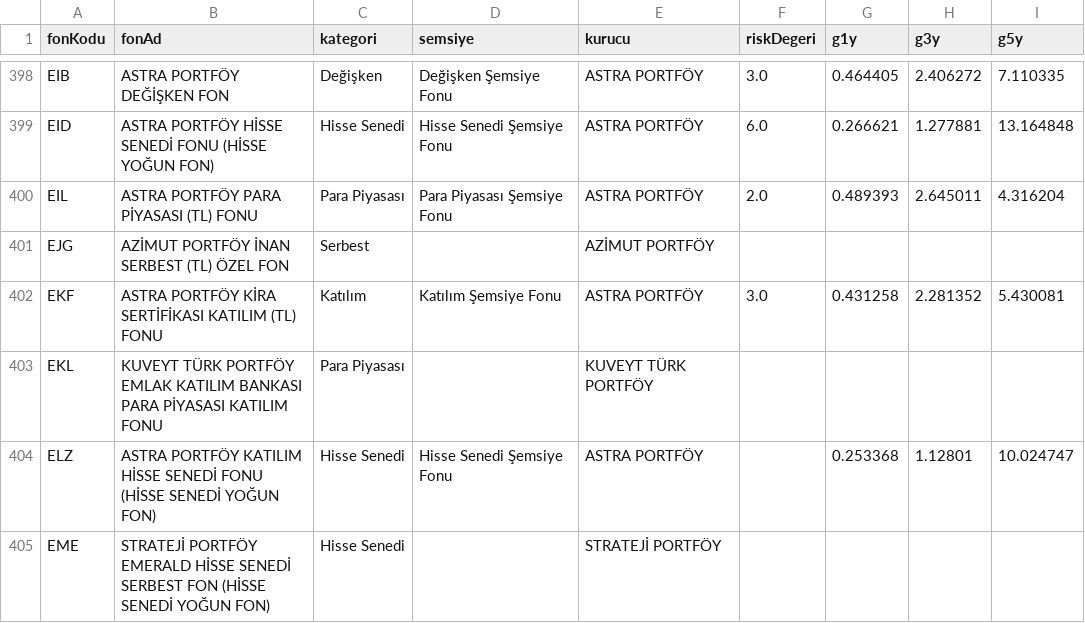
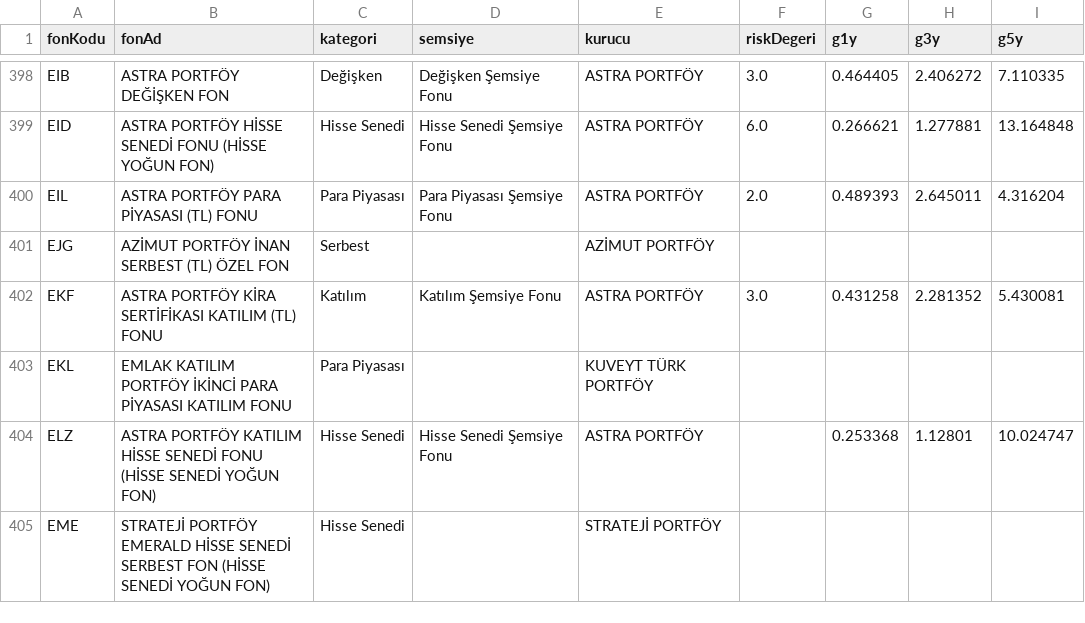
Before and after one commit to sercannnnn/fon-analiz-veri, a CSV file: veri/kunye_tam.csv, drawn as a sheet; only a part is shown, gaps mark what is left out.

Commit message:
KAP dizini ve kunye 2026-10-19

```diff
--- a/veri/kunye_tam.csv
+++ b/veri/kunye_tam.csv
@@ -402,3 +402,3 @@ EJG,AZİMUT PORTFÖY İNAN SERBEST (TL) ÖZEL FON,Serbest,,AZİMUT PORTFÖY,,,,
 EKF,ASTRA PORTFÖY KİRA SERTİFİKASI KATILIM (TL) FONU,Katılım,Katılım Şemsiye Fonu,ASTRA PORTFÖY,3.0,0.431258,2.281352,5.430081
-EKL,KUVEYT TÜRK PORTFÖY EMLAK KATILIM BANKASI PARA PİYASASI KATILIM FONU,Para Piyasası,,KUVEYT TÜRK PORTFÖY,,,,
+EKL,EMLAK KATILIM PORTFÖY İKİNCİ PARA PİYASASI KATILIM FONU,Para Piyasası,,KUVEYT TÜRK PORTFÖY,,,,
 ELZ,ASTRA PORTFÖY KATILIM HİSSE SENEDİ FONU (HİSSE SENEDİ YOĞUN FON),Hisse Senedi,Hisse Senedi Şemsiye Fonu,ASTRA PORTFÖY,,0.253368,1.12801,10.024747
```
Also changed, not shown: 3 other files.
